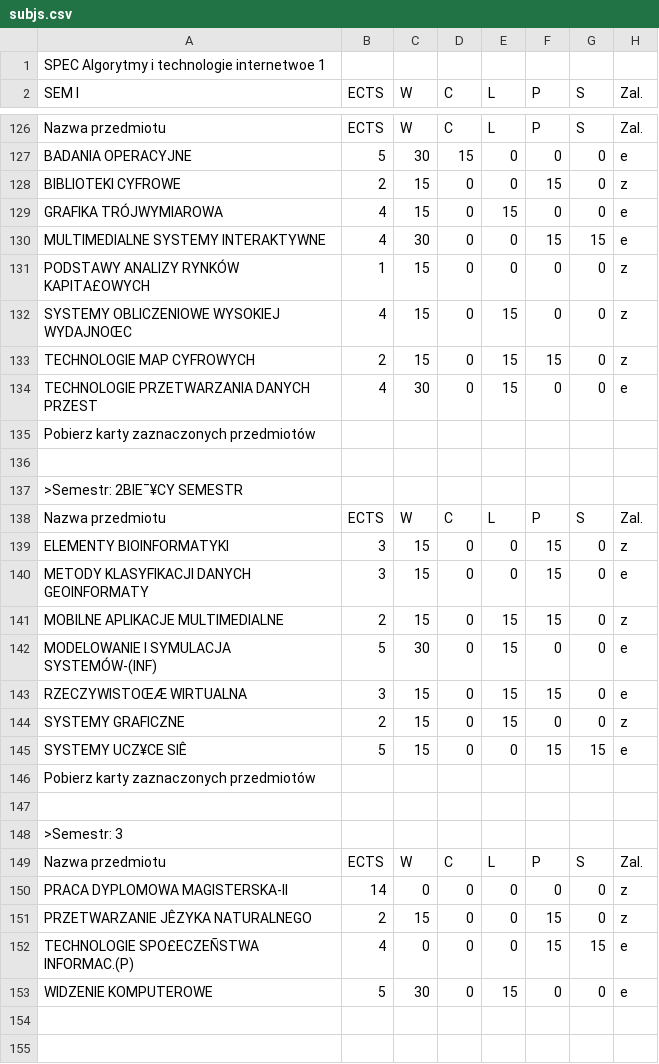
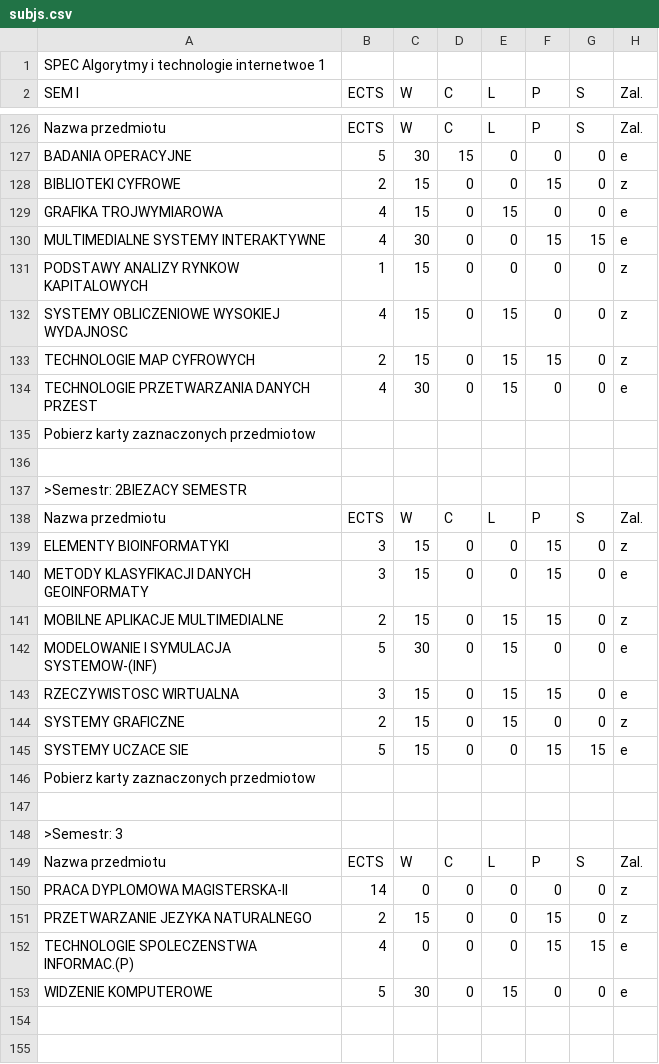
Before and after one commit to MacStan/ects-gut-parser, a CSV file: subjs.csv, drawn as a sheet; only a part is shown, gaps mark what is left out; the diff covers the shown part only; the diff names each change by its address in the sheet, - before the commit and + after, or states it on an @@ line.

```diff
--- a/subjs.csv
+++ b/subjs.csv
-A129 (SEM I): GRAFIKA TRÓJWYMIAROWA
+A129 (SEM I): GRAFIKA TROJWYMIAROWA
-A131 (SEM I): PODSTAWY ANALIZY RYNKÓW KAPITA£OWYCH
+A131 (SEM I): PODSTAWY ANALIZY RYNKOW KAPITALOWYCH
-A132 (SEM I): SYSTEMY OBLICZENIOWE WYSOKIEJ WYDAJNOŒC
+A132 (SEM I): SYSTEMY OBLICZENIOWE WYSOKIEJ WYDAJNOSC
-A135 (SEM I): Pobierz karty zaznaczonych przedmiotów
+A135 (SEM I): Pobierz karty zaznaczonych przedmiotow
-A137 (SEM I): >Semestr: 2BIE¯¥CY SEMESTR
+A137 (SEM I): >Semestr: 2BIEZACY SEMESTR
-A142 (SEM I): MODELOWANIE I SYMULACJA SYSTEMÓW-(INF)
+A142 (SEM I): MODELOWANIE I SYMULACJA SYSTEMOW-(INF)
-A143 (SEM I): RZECZYWISTOŒÆ WIRTUALNA
+A143 (SEM I): RZECZYWISTOSC WIRTUALNA
-A145 (SEM I): SYSTEMY UCZ¥CE SIÊ
+A145 (SEM I): SYSTEMY UCZACE SIE
-A146 (SEM I): Pobierz karty zaznaczonych przedmiotów
+A146 (SEM I): Pobierz karty zaznaczonych przedmiotow
-A151 (SEM I): PRZETWARZANIE JÊZYKA NATURALNEGO
+A151 (SEM I): PRZETWARZANIE JEZYKA NATURALNEGO
-A152 (SEM I): TECHNOLOGIE SPO£ECZEÑSTWA INFORMAC.(P)
+A152 (SEM I): TECHNOLOGIE SPOLECZENSTWA INFORMAC.(P)
```
Also changed, not shown: 120 edited cells elsewhere in this file, 1 other file.
